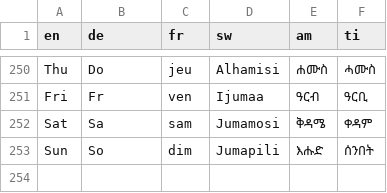
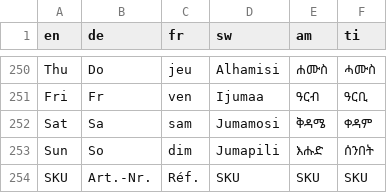
Before and after one commit to Emisembe/quote-script, a TSV file: afroshop-directory/src/i18n/strings.tsv, drawn as a sheet; only a part is shown, gaps mark what is left out; the diff names each change by its address in the sheet, - before the commit and + after, or states it on an @@ line.

```diff
--- a/afroshop-directory/src/i18n/strings.tsv
+++ b/afroshop-directory/src/i18n/strings.tsv
+row 254: SKU | Art.-Nr. | Réf. | SKU | SKU | SKU
```
Also changed, not shown: 18 other files.
